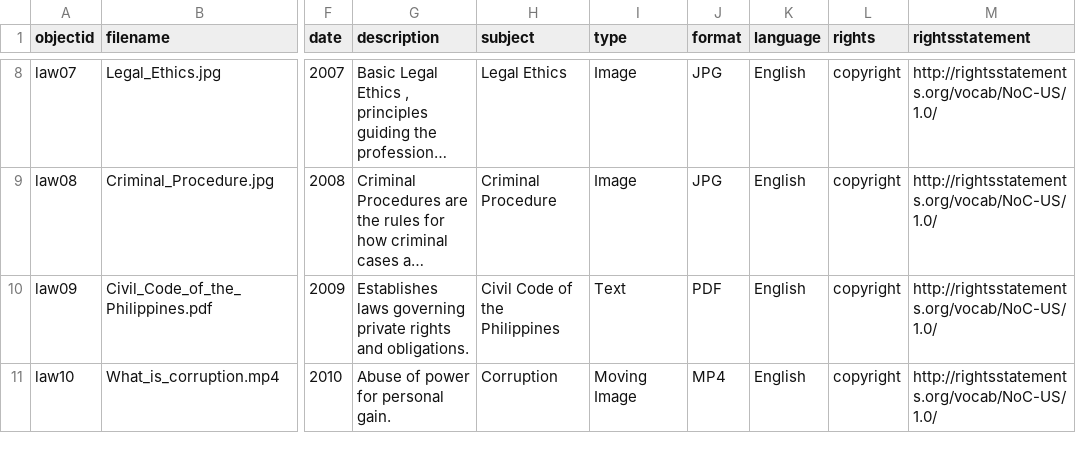
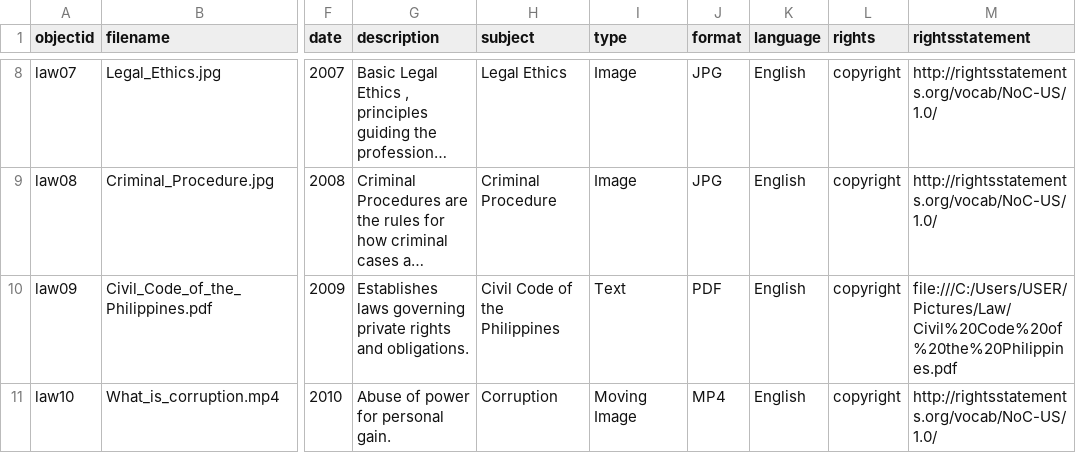
Before and after one commit to dumalemercy-blip/Mercy-Justicia-Law-Library-, a CSV file: _data/METADATA.csv, drawn as a sheet; only a part is shown, gaps mark what is left out; long unchanged cells end in …; the diff names each change by its address in the sheet, - before the commit and + after, or states it on an @@ line.

Commit message:
Update METADATA.csv

```diff
--- a/_data/METADATA.csv
+++ b/_data/METADATA.csv
-M10 (rightsstatement): http://rightsstatements.org/vocab/NoC-US/1.0/
+M10 (rightsstatement): file:///C:/Users/USER/Pictures/Law/Civil%20Code%20of%20the%20Philippines.pdf
```
